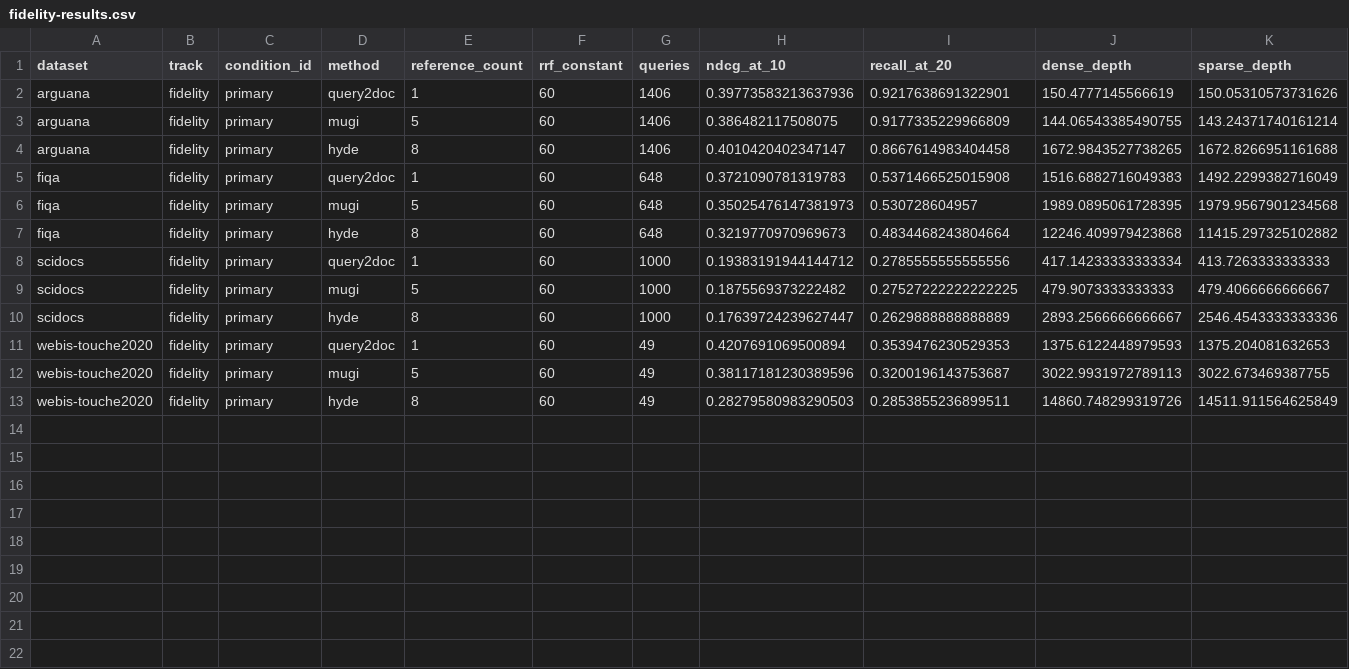
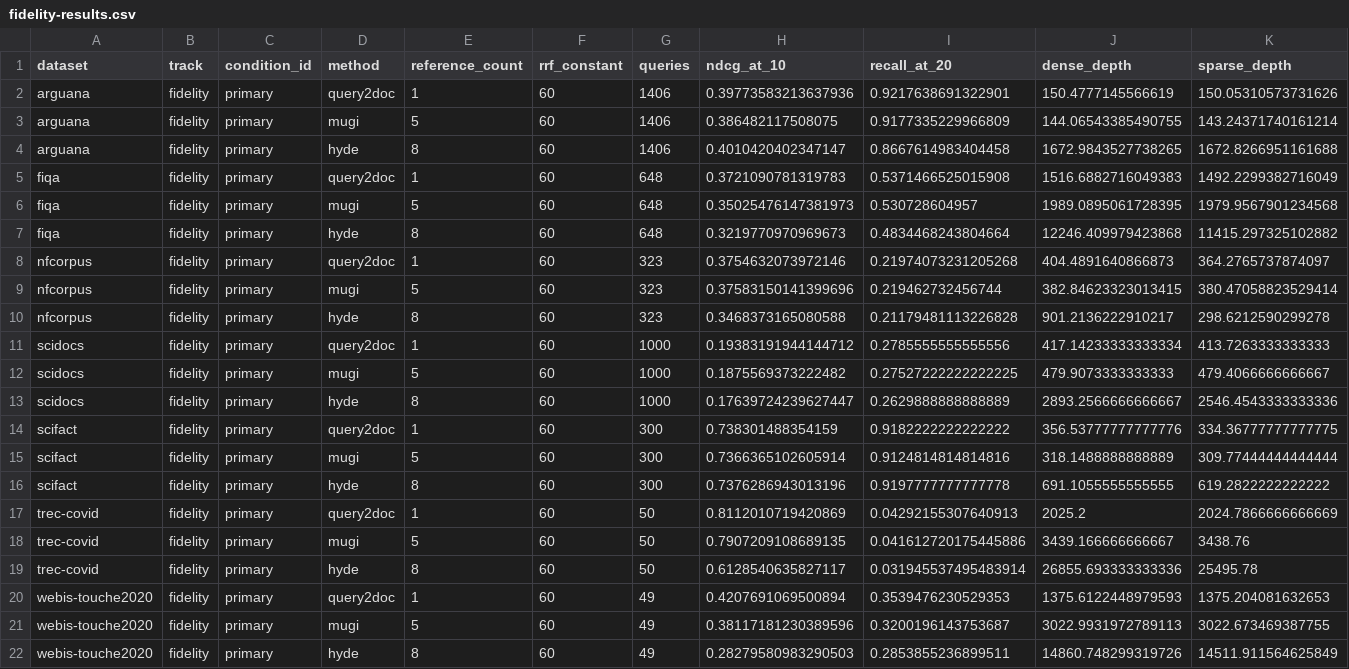
Before and after one commit to ln-one/hybrid-query-construction, a CSV file: report/fidelity-results.csv, drawn as a sheet; only a part is shown; rows hold the shown columns only; the diff names each change by its address in the sheet, - before the commit and + after, or states it on an @@ line.

```diff
--- a/report/fidelity-results.csv
+++ b/report/fidelity-results.csv
+row 8: nfcorpus | fidelity | primary | query2doc | 1 | 60 | 323 | 0.3754632073972146 | 0.21974073231205268 | 404.4891640866873 | 364.2765737874097
+row 9: nfcorpus | fidelity | primary | mugi | 5 | 60 | 323 | 0.37583150141399696 | 0.219462732456744 | 382.84623323013415 | 380.47058823529414
+row 10: nfcorpus | fidelity | primary | hyde | 8 | 60 | 323 | 0.3468373165080588 | 0.21179481113226828 | 901.2136222910217 | 298.6212590299278
+row 14: scifact | fidelity | primary | query2doc | 1 | 60 | 300 | 0.738301488354159 | 0.9182222222222222 | 356.53777777777776 | 334.36777777777775
+row 15: scifact | fidelity | primary | mugi | 5 | 60 | 300 | 0.7366365102605914 | 0.9124814814814816 | 318.1488888888889 | 309.77444444444444
+row 16: scifact | fidelity | primary | hyde | 8 | 60 | 300 | 0.7376286943013196 | 0.9197777777777778 | 691.1055555555555 | 619.2822222222222
+row 17: trec-covid | fidelity | primary | query2doc | 1 | 60 | 50 | 0.8112010719420869 | 0.04292155307640913 | 2025.2 | 2024.7866666666669
+row 18: trec-covid | fidelity | primary | mugi | 5 | 60 | 50 | 0.7907209108689135 | 0.041612720175445886 | 3439.166666666667 | 3438.76
+row 19: trec-covid | fidelity | primary | hyde | 8 | 60 | 50 | 0.6128540635827117 | 0.031945537495483914 | 26855.693333333336 | 25495.78
```
Also changed, not shown: 38 other files.
